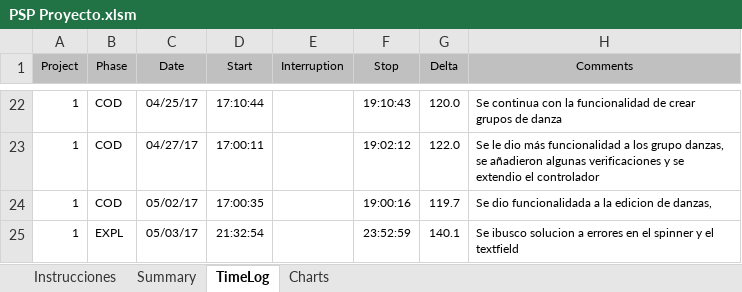
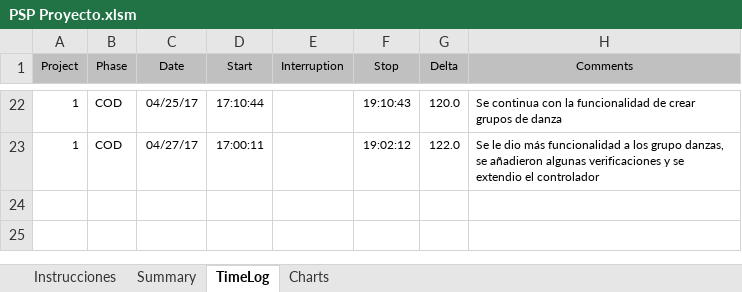
Before and after one commit to missaelx/Sistema-de-gesti-n-AREDEspacio, an Excel workbook: PSPs/Andrés/PSP Proyecto.xlsm, sheet TimeLog, drawn as a sheet; only a part is shown, gaps mark what is left out; values as stored, in another font and other column widths than the file's, no borders; the diff names each change by its address in the sheet, - before the commit and + after, or states it on an @@ line.

Commit message:
merge

```diff
--- a/PSPs/Andrés/PSP Proyecto.xlsm (sheet TimeLog)
+++ b/PSPs/Andrés/PSP Proyecto.xlsm (sheet TimeLog)
-row 24: 1 | COD | 05/02/17 | 17:00:35 |  | 19:00:16 | 119.7 | Se dio funcionalidada a la edicion de danzas,
-row 25: 1 | EXPL | 05/03/17 | 21:32:54 |  | 23:52:59 | 140.1 | Se ibusco solucion a errores en el spinner y el textfield
```
